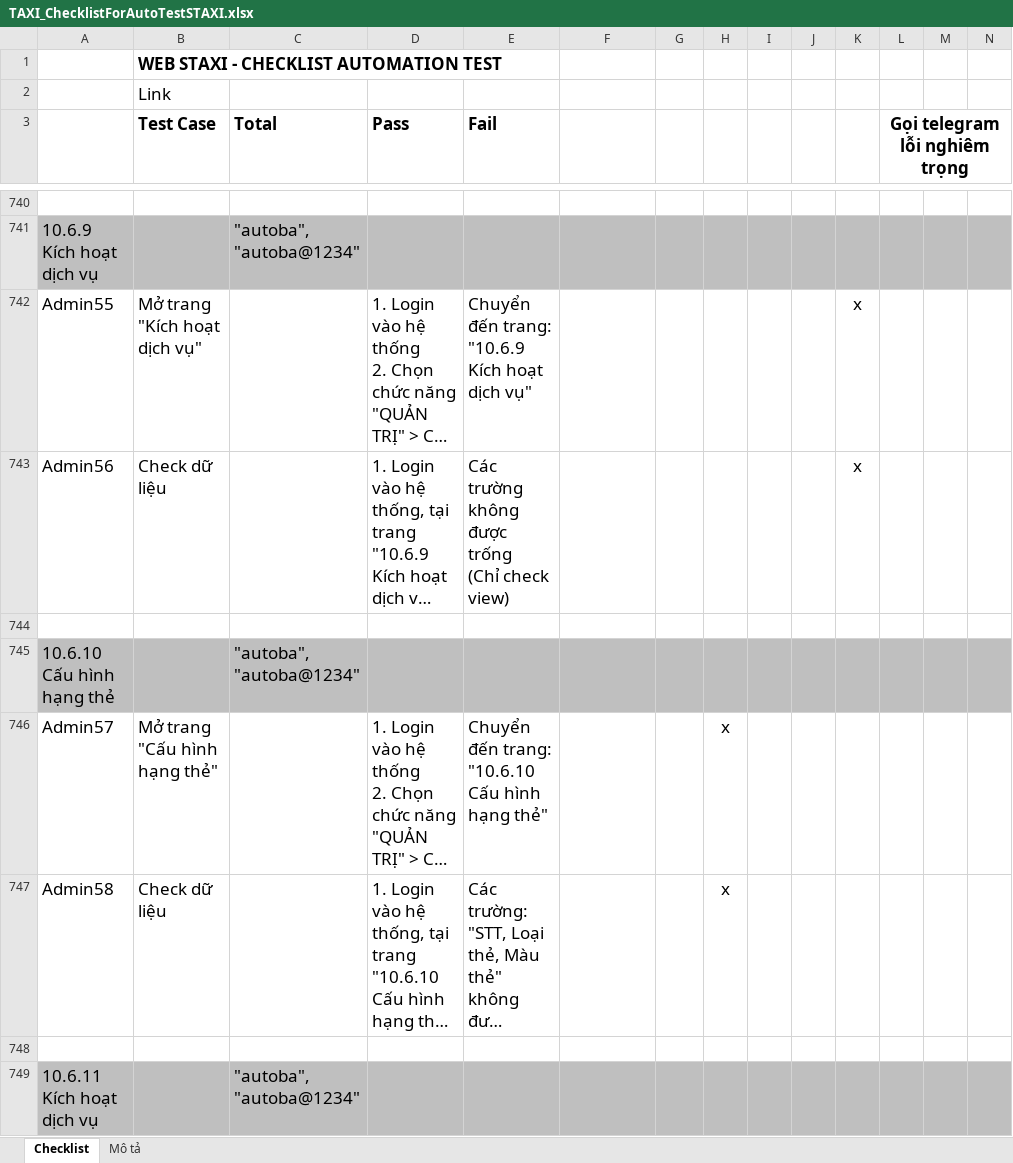
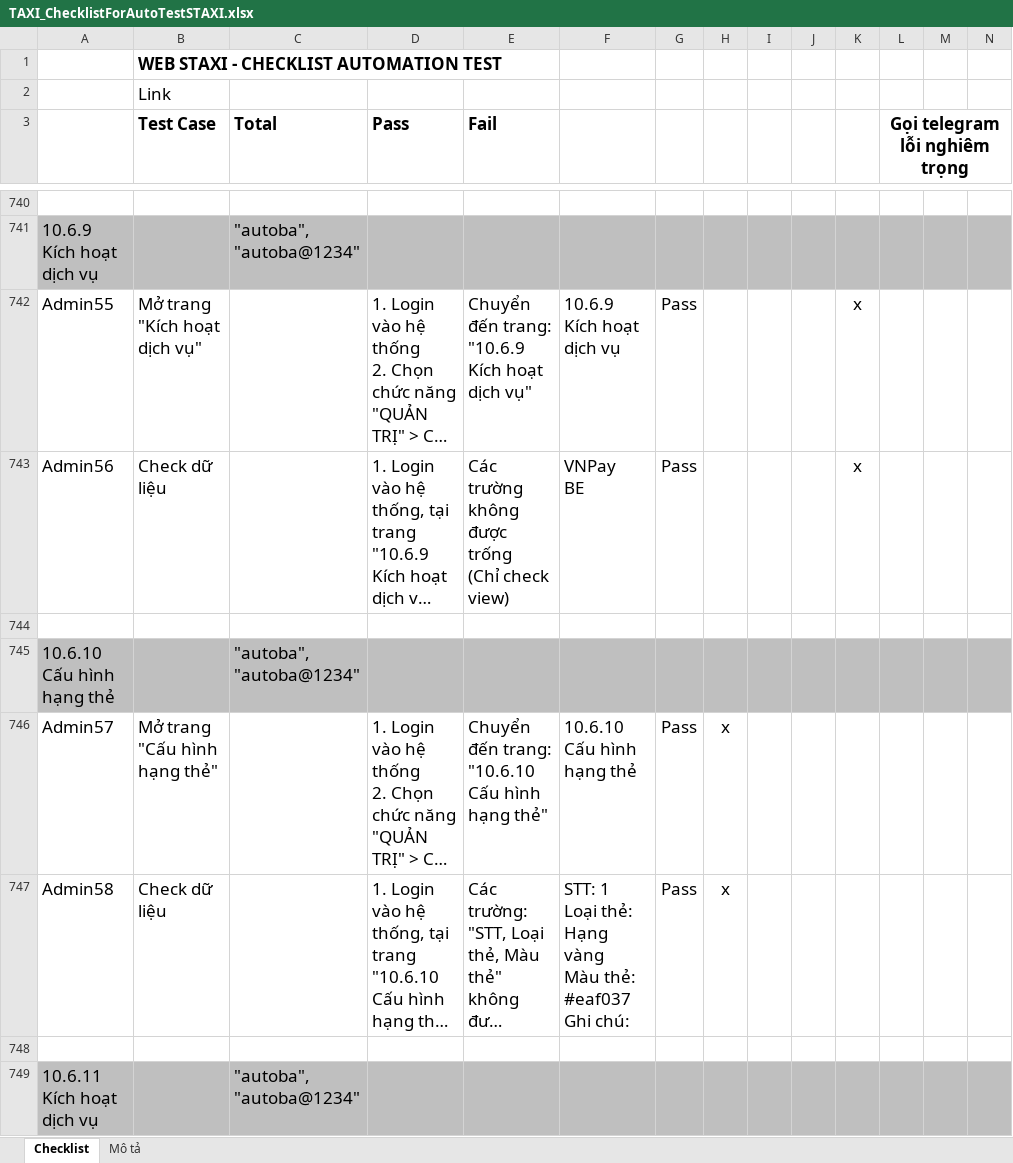
Before and after one commit to truongvck3313/staxi, an Excel workbook: TAXI_ChecklistForAutoTestSTAXI.xlsx, sheet Checklist, drawn as a sheet; only a part is shown, gaps mark what is left out; long unchanged cells end in …; values as stored, in another font and other column widths than the file's, no borders; charts and pictures and conditional formats not drawn; ↵ is a line break in a cell; the diff covers the shown part only; the diff names each change by its address in the sheet, - before the commit and + after, or states it on an @@ line.

```diff
--- a/TAXI_ChecklistForAutoTestSTAXI.xlsx (sheet Checklist)
+++ b/TAXI_ChecklistForAutoTestSTAXI.xlsx (sheet Checklist)
-F742: (empty)
+F742: 10.6.9 Kích hoạt dịch vụ
-G742:G743: (empty)
+G742:G743: Pass
-F743: (empty)
+F743: VNPay ↵ BE
-F746: (empty)
+F746: 10.6.10 Cấu hình hạng thẻ
-G746:G747: (empty)
+G746:G747: Pass
-F747: (empty)
+F747: STT: 1 ↵ Loại thẻ: Hạng vàng ↵ Màu thẻ: #eaf037 ↵ Ghi chú:
```
Also changed, not shown: 838 edited cells and cell formats elsewhere in this sheet, 7 other files.
